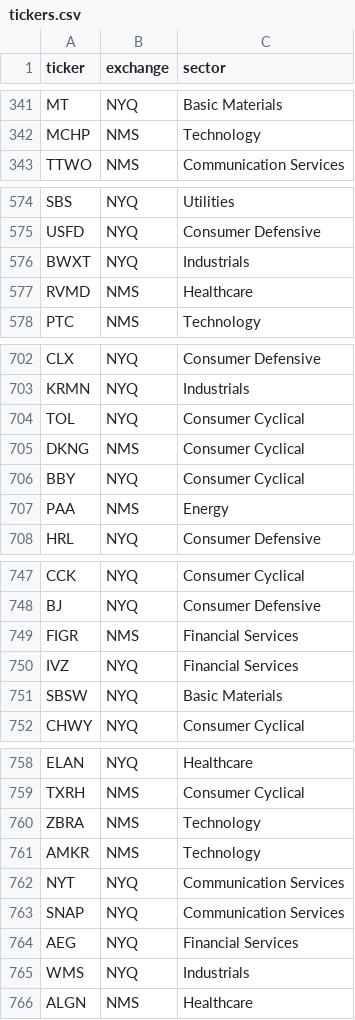
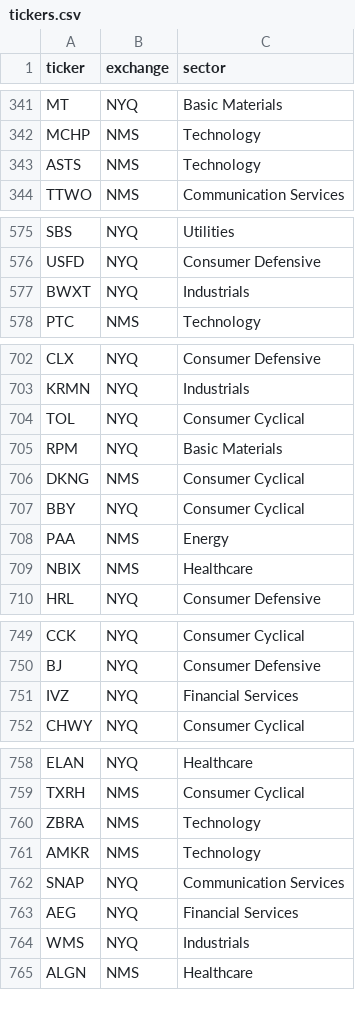
Before and after one commit to szk-9274/Invest, a CSV file: python/config/tickers.csv, drawn as a sheet; only a part is shown, gaps mark what is left out; removed rows and columns are numbered as before the commit, all else as after; the diff covers the shown part only; the diff names each change by its address in the sheet, - before the commit and + after, or states it on an @@ line.

```diff
--- a/python/config/tickers.csv
+++ b/python/config/tickers.csv
+row 343: ASTS | NMS | Technology
-row 577: RVMD | NMS | Healthcare
+row 705: RPM | NYQ | Basic Materials
+row 709: NBIX | NMS | Healthcare
-row 749: FIGR | NMS | Financial Services
-row 751: SBSW | NYQ | Basic Materials
-row 762: NYT | NYQ | Communication Services
```
Also changed, not shown: 6 added rows and 6 removed rows elsewhere in this file, python/config/failed_tickers.csv.
